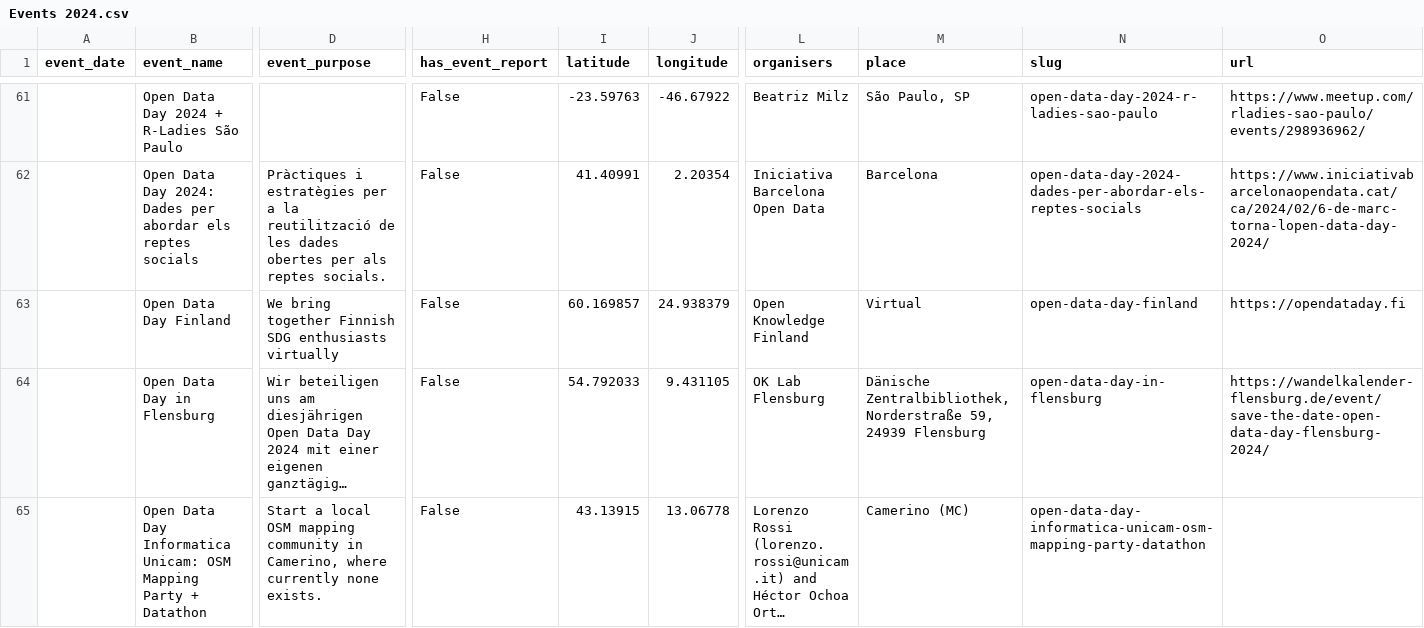
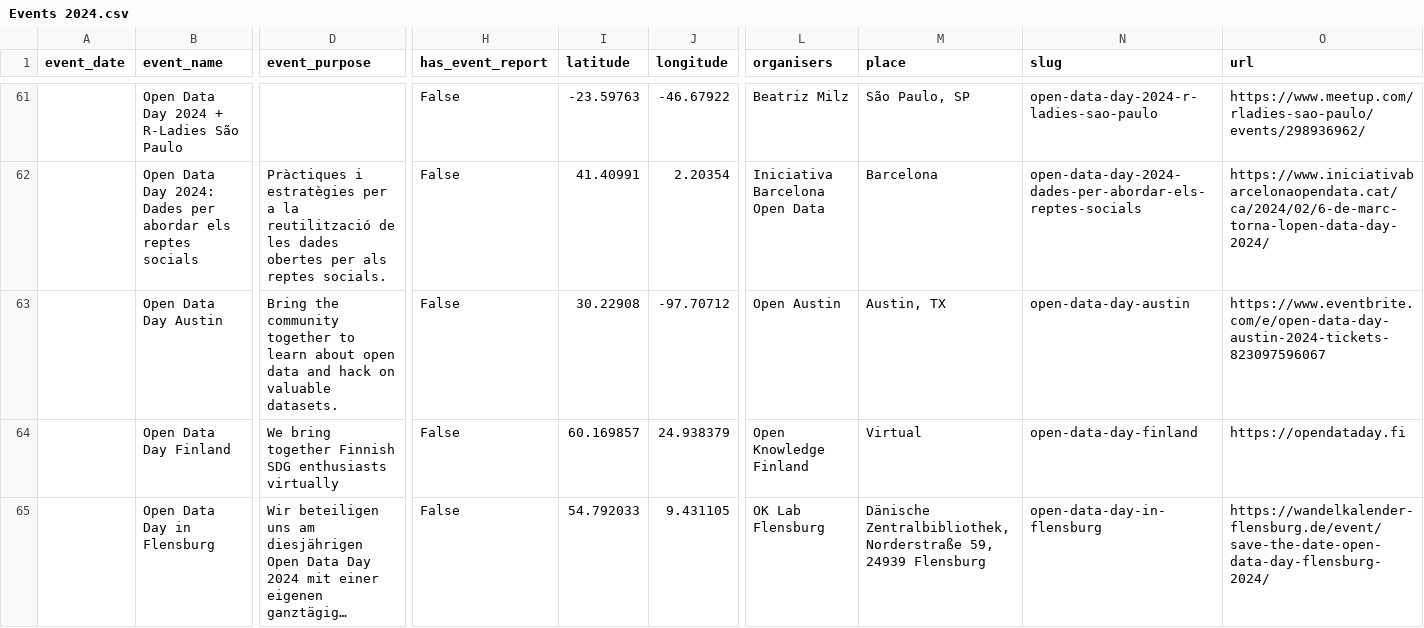
Before and after one commit to okfn/opendataday, a CSV file: Datasets/Events 2024.csv, drawn as a sheet; only a part is shown, gaps mark what is left out; the shorter side is filled out with more unchanged rows; long unchanged cells end in …; rows hold the shown columns only; the diff names each change by its address in the sheet, - before the commit and + after, or states it on an @@ line.

```diff
--- a/Datasets/Events 2024.csv
+++ b/Datasets/Events 2024.csv
+row 63:  | Open Data Day Austin | Bring the community together to learn about open data and hack on valuable datasets. | False | 30.22908 | -97.70712 | Open Austin | Austin, TX | open-data-day-austin | https://www.eventbrite.com/e/open-data-day-austin-2024-tickets-823097596067
```
Also changed, not shown: 1 other file.
